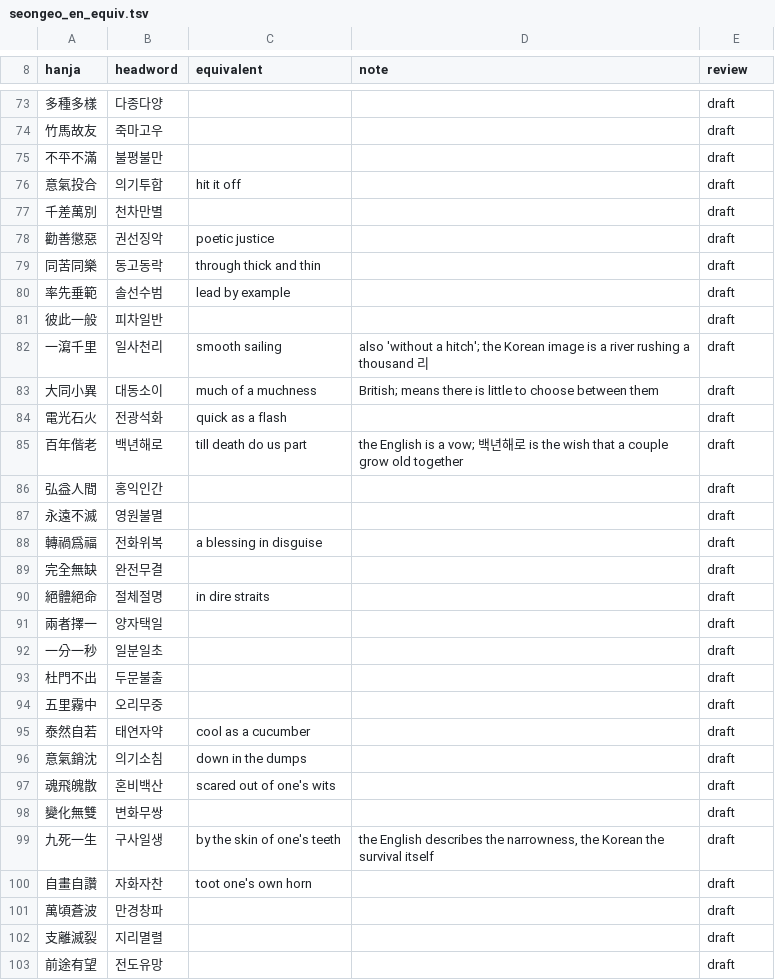
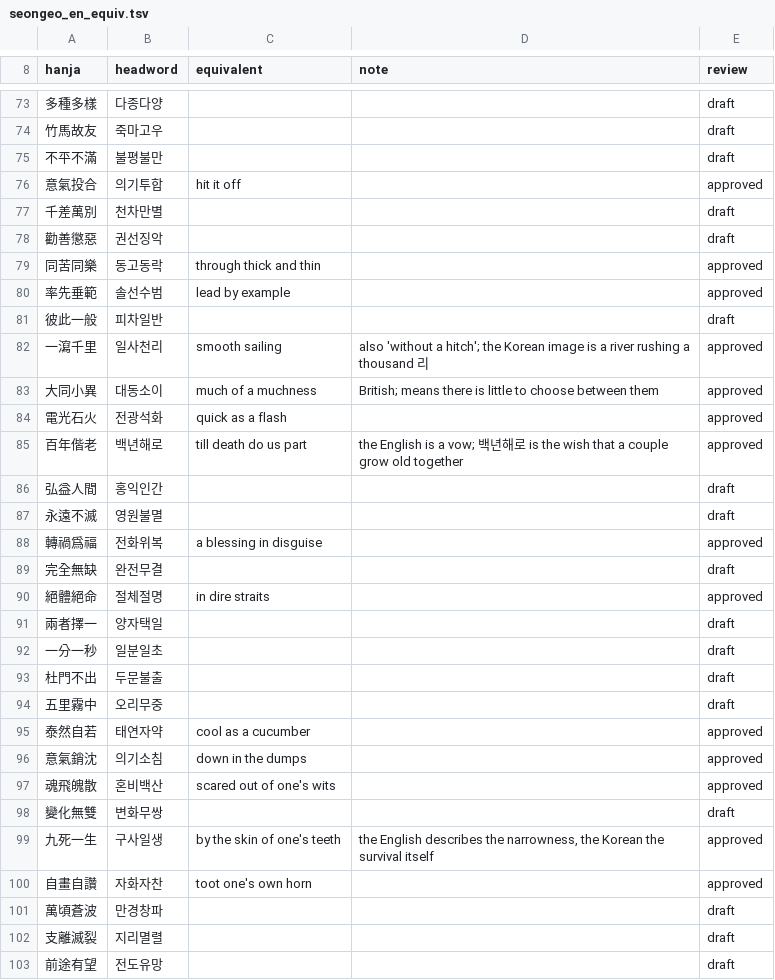
Before and after one commit to annoyingtrash123-design/Korean-Dictionary, a TSV file: pipeline/data/seongeo_en_equiv.tsv, drawn as a sheet; only a part is shown, gaps mark what is left out; the diff covers the shown part only.

```diff
--- a/pipeline/data/seongeo_en_equiv.tsv
+++ b/pipeline/data/seongeo_en_equiv.tsv
@@ -75,17 +75,17 @@ hanja	headword	equivalent	note	review
 不平不滿	불평불만			draft
-意氣投合	의기투합	hit it off		draft
+意氣投合	의기투합	hit it off		approved
 千差萬別	천차만별			draft
-勸善懲惡	권선징악	poetic justice		draft
-同苦同樂	동고동락	through thick and thin		draft
-率先垂範	솔선수범	lead by example		draft
+勸善懲惡	권선징악			draft
+同苦同樂	동고동락	through thick and thin		approved
+率先垂範	솔선수범	lead by example		approved
 彼此一般	피차일반			draft
-一瀉千里	일사천리	smooth sailing	also 'without a hitch'; the Korean image is a river rushing a thousand 리	draft
-大同小異	대동소이	much of a muchness	British; means there is little to choose between them	draft
-電光石火	전광석화	quick as a flash		draft
-百年偕老	백년해로	till death do us part	the English is a vow; 백년해로 is the wish that a couple grow old together	draft
+一瀉千里	일사천리	smooth sailing	also 'without a hitch'; the Korean image is a river rushing a thousand 리	approved
+大同小異	대동소이	much of a muchness	British; means there is little to choose between them	approved
+電光石火	전광석화	quick as a flash		approved
+百年偕老	백년해로	till death do us part	the English is a vow; 백년해로 is the wish that a couple grow old together	approved
 弘益人間	홍익인간			draft
 永遠不滅	영원불멸			draft
-轉禍爲福	전화위복	a blessing in disguise		draft
+轉禍爲福	전화위복	a blessing in disguise		approved
 完全無缺	완전무결			draft
-絕體絕命	절체절명	in dire straits		draft
+絕體絕命	절체절명	in dire straits		approved
 兩者擇一	양자택일			draft
@@ -94,8 +94,8 @@ hanja	headword	equivalent	note	review
 五里霧中	오리무중			draft
-泰然自若	태연자약	cool as a cucumber		draft
-意氣銷沈	의기소침	down in the dumps		draft
-魂飛魄散	혼비백산	scared out of one's wits		draft
+泰然自若	태연자약	cool as a cucumber		approved
+意氣銷沈	의기소침	down in the dumps		approved
+魂飛魄散	혼비백산	scared out of one's wits		approved
 變化無雙	변화무쌍			draft
-九死一生	구사일생	by the skin of one's teeth	the English describes the narrowness, the Korean the survival itself	draft
-自畫自讚	자화자찬	toot one's own horn		draft
+九死一生	구사일생	by the skin of one's teeth	the English describes the narrowness, the Korean the survival itself	approved
+自畫自讚	자화자찬	toot one's own horn		approved
 萬頃蒼波	만경창파			draft
```
Also changed, not shown: 146 edited cells elsewhere in this file, 1 other file.
